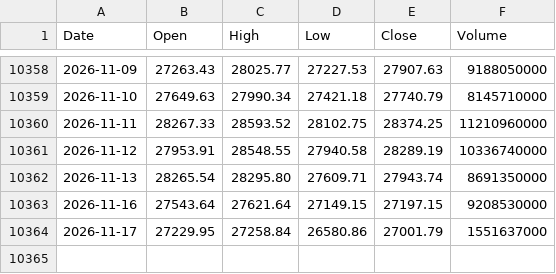
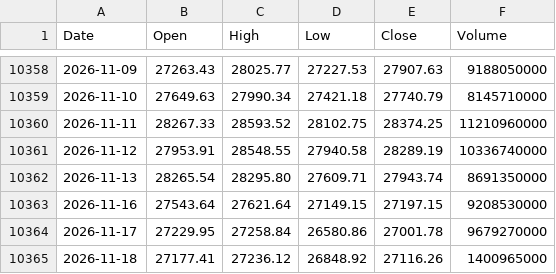
Before and after one commit to coattail/DCA-Lab, a CSV file: web/data/nasdaq100.csv, drawn as a sheet; only a part is shown, gaps mark what is left out.

```diff
--- a/web/data/nasdaq100.csv
+++ b/web/data/nasdaq100.csv
@@ -10363,2 +10363,3 @@ Date,Open,High,Low,Close,Volume
 2026-11-16,27543.64,27621.64,27149.15,27197.15,9208530000
-2026-11-17,27229.95,27258.84,26580.86,27001.79,1551637000
+2026-11-17,27229.95,27258.84,26580.86,27001.78,9679270000
+2026-11-18,27177.41,27236.12,26848.92,27116.26,1400965000
```
Also changed, not shown: web/data/hs300-total-return.csv, web/data/nasdaq100-total-return.csv, 6 other files.
